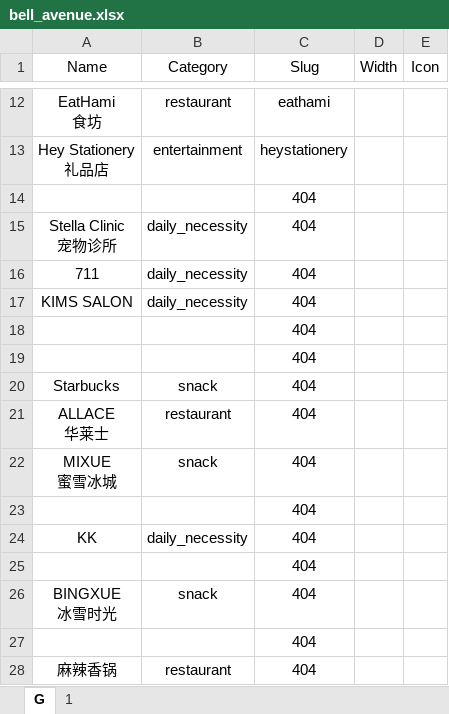
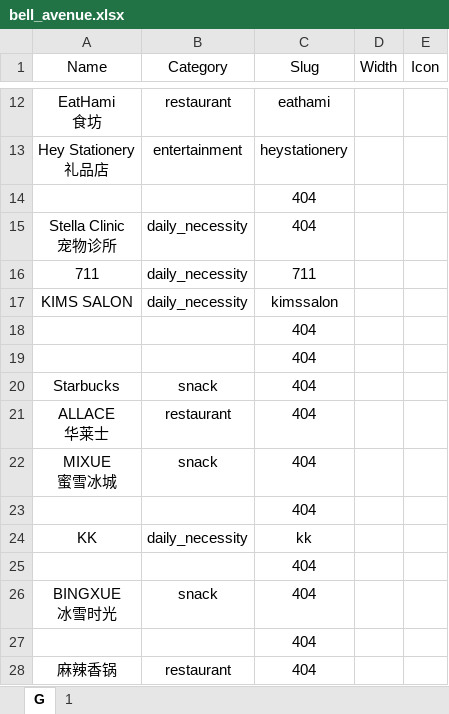
Before and after one commit to Fovir-GitHub/xmum-map, an Excel workbook: src/data/bell_avenue.xlsx, sheet G, drawn as a sheet; only a part is shown, gaps mark what is left out; values as stored, in another font and other column widths than the file's, no borders; the diff names each change by its address in the sheet, - before the commit and + after, or states it on an @@ line.

Commit message:
docs: Add 711, kk, kimssalon posts

```diff
--- a/src/data/bell_avenue.xlsx (sheet G)
+++ b/src/data/bell_avenue.xlsx (sheet G)
-C16 (Slug): 404
+C16 (Slug): 711
-C17 (Slug): 404
+C17 (Slug): kimssalon
-C24 (Slug): 404
+C24 (Slug): kk
```
Also changed, not shown: 6 other files.
